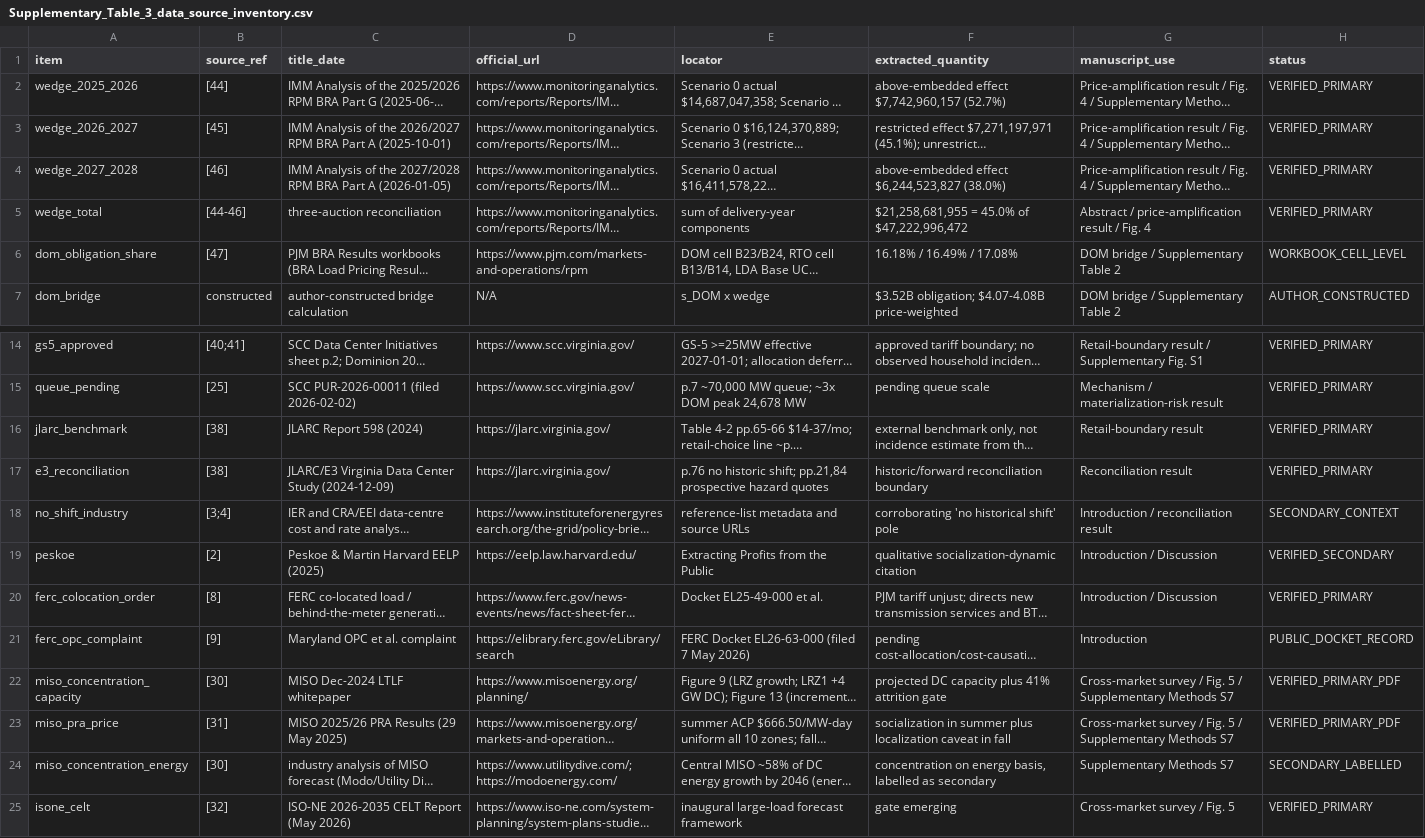
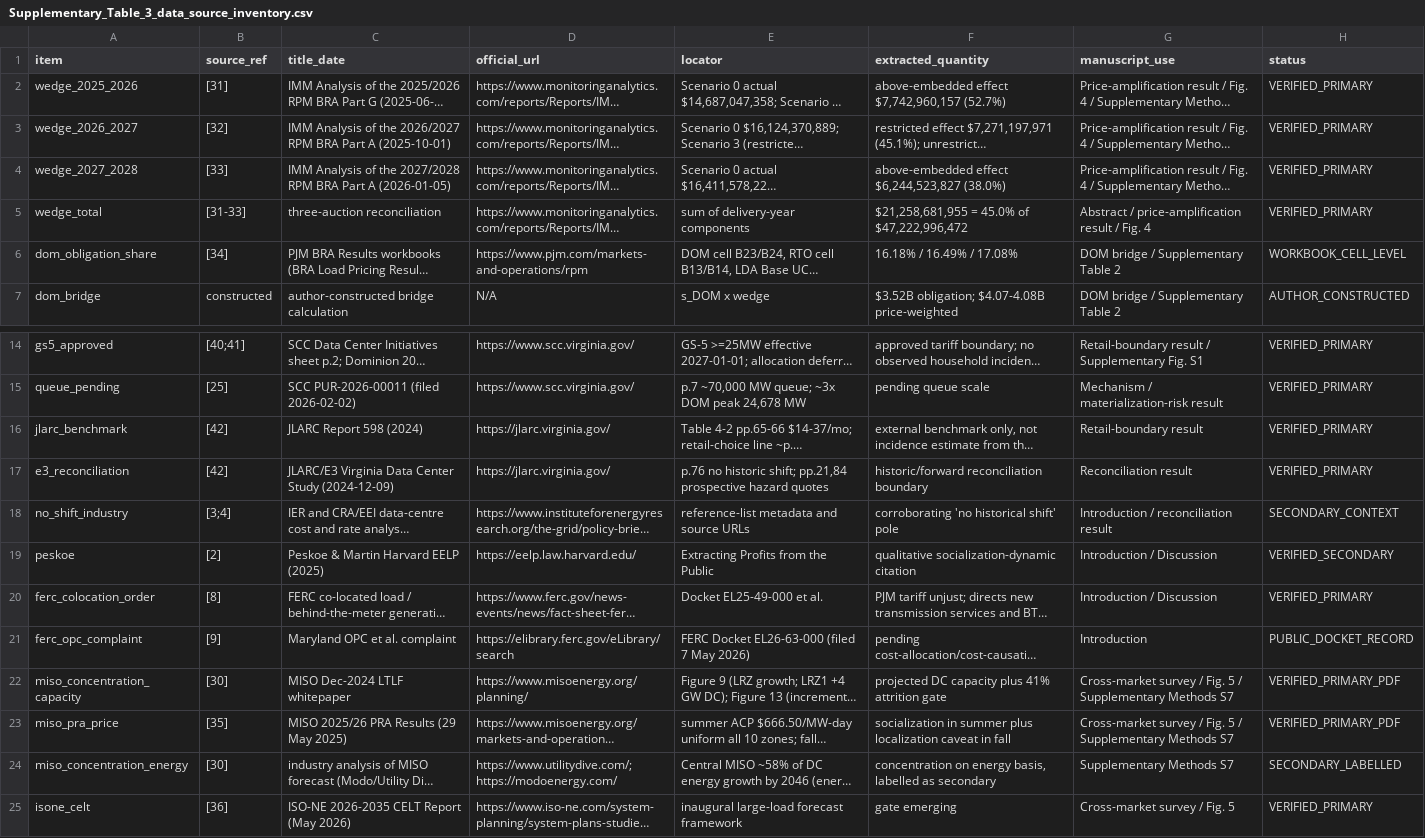
Before and after one commit to Johnsonlijian/data-centre-capacity-cost-shift, a CSV file: tables/Supplementary_Table_3_data_source_inventory.csv, drawn as a sheet; only a part is shown, gaps mark what is left out; long unchanged cells end in …; the diff names each change by its address in the sheet, - before the commit and + after, or states it on an @@ line.

```diff
--- a/tables/Supplementary_Table_3_data_source_inventory.csv
+++ b/tables/Supplementary_Table_3_data_source_inventory.csv
-B2 (source_ref): [44]
+B2 (source_ref): [31]
-B3 (source_ref): [45]
+B3 (source_ref): [32]
-B4 (source_ref): [46]
+B4 (source_ref): [33]
-B5 (source_ref): [44-46]
+B5 (source_ref): [31-33]
-B6 (source_ref): [47]
+B6 (source_ref): [34]
-B16:B17 (source_ref): [38]
+B16:B17 (source_ref): [42]
-B23 (source_ref): [31]
+B23 (source_ref): [35]
-B25 (source_ref): [32]
+B25 (source_ref): [36]
```
Also changed, not shown: 5 other files.
